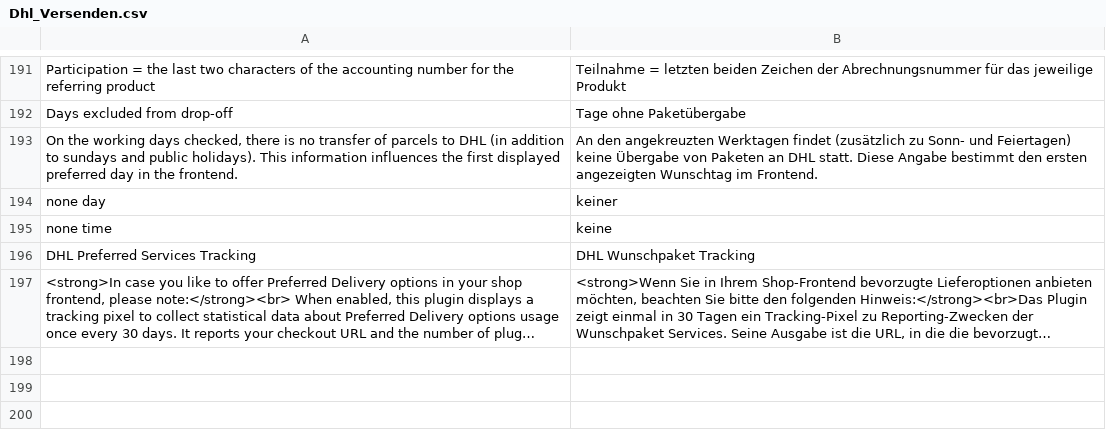
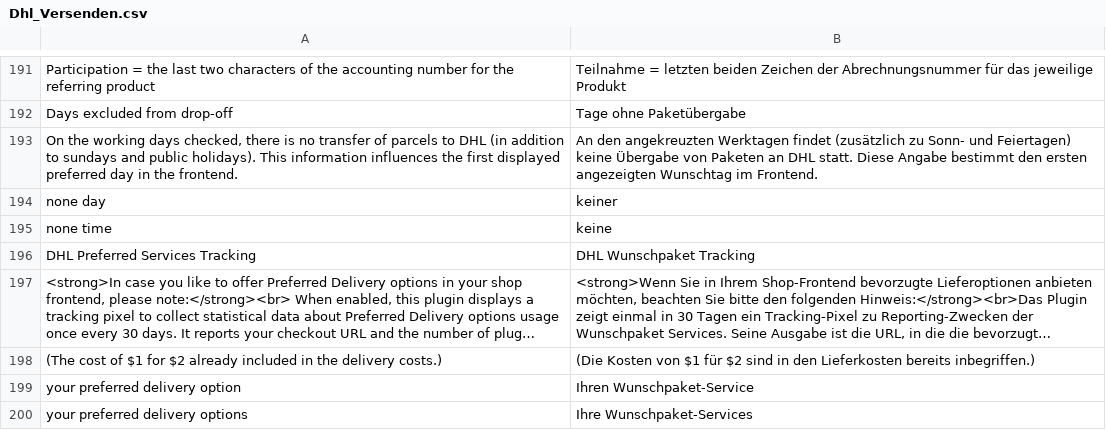
Before and after one commit to netresearch/dhl-module-versenden-m1, a CSV file: src/app/locale/de_DE/Dhl_Versenden.csv, drawn as a sheet; only a part is shown, gaps mark what is left out; long unchanged cells end in …; the diff names each change by its address in the sheet, - before the commit and + after, or states it on an @@ line.

```diff
--- a/src/app/locale/de_DE/Dhl_Versenden.csv
+++ b/src/app/locale/de_DE/Dhl_Versenden.csv
+row 198: (The cost of $1 for $2 already included in the delivery costs.) | (Die Kosten von $1 für $2 sind in den Lieferkosten bereits inbegriffen.)
+row 199: your preferred delivery option | Ihren Wunschpaket-Service
+row 200: your preferred delivery options | Ihre Wunschpaket-Services
```
Also changed, not shown: src/app/locale/en_US/Dhl_Versenden.csv, 3 other files.
